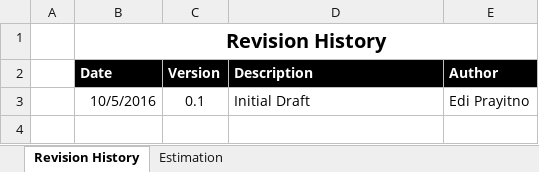
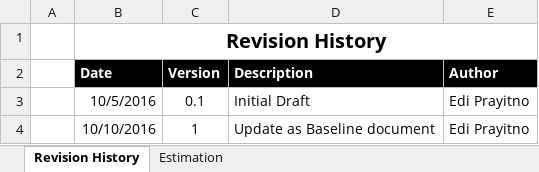
Before and after one commit to edibwi/scmtraining, an Excel workbook: 01 Inception/01 Baseline/SCMBlog_Estimation v1.0.xlsx, sheet Revision History, drawn as a sheet; values as stored, in another font and other column widths than the file's, no borders; the diff names each change by its address in the sheet, - before the commit and + after, or states it on an @@ line.

Commit message:
SCM002: add SRS document

```diff
--- a/01 Inception/01 Baseline/SCMBlog_Estimation v1.0.xlsx (sheet Revision History)
+++ b/01 Inception/01 Baseline/SCMBlog_Estimation v1.0.xlsx (sheet Revision History)
+row 4:  | 10/10/2016 | 1 | Update as Baseline document | Edi Prayitno
```
Also changed, not shown: 1 other file.
